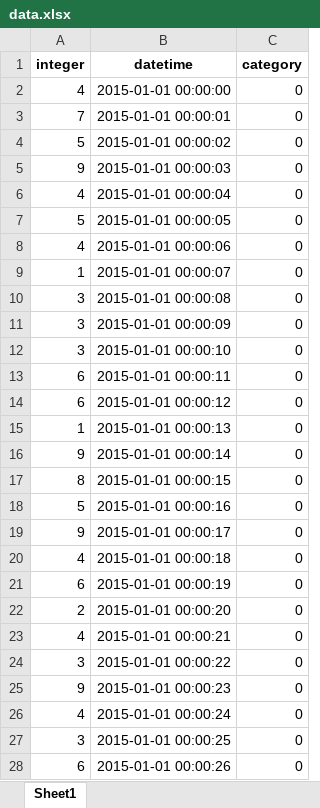
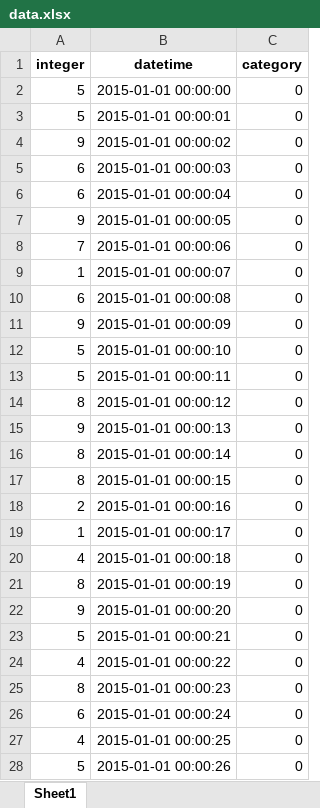
Before and after one commit to GSJ-1996/sim_data, an Excel workbook: data.xlsx, sheet Sheet1, drawn as a sheet; only a part is shown; values as stored, in another font and other column widths than the file's, no borders; the diff covers the shown part only; the diff names each change by its address in the sheet, - before the commit and + after, or states it on an @@ line.

```diff
--- a/data.xlsx (sheet Sheet1)
+++ b/data.xlsx (sheet Sheet1)
-A2 (integer): 4
+A2 (integer): 5
-A3 (integer): 7
+A3 (integer): 5
-A4 (integer): 5
+A4 (integer): 9
-A5 (integer): 9
+A5 (integer): 6
-A6 (integer): 4
+A6 (integer): 6
-A7 (integer): 5
+A7 (integer): 9
-A8 (integer): 4
+A8 (integer): 7
-A10 (integer): 3
+A10 (integer): 6
-A11 (integer): 3
+A11 (integer): 9
-A12 (integer): 3
+A12 (integer): 5
-A13 (integer): 6
+A13 (integer): 5
-A14 (integer): 6
+A14 (integer): 8
-A15 (integer): 1
+A15 (integer): 9
-A16 (integer): 9
+A16 (integer): 8
-A18 (integer): 5
+A18 (integer): 2
-A19 (integer): 9
+A19 (integer): 1
-A21 (integer): 6
+A21 (integer): 8
-A22 (integer): 2
+A22 (integer): 9
-A23 (integer): 4
+A23 (integer): 5
-A24 (integer): 3
+A24 (integer): 4
-A25 (integer): 9
+A25 (integer): 8
-A26 (integer): 4
+A26 (integer): 6
-A27 (integer): 3
+A27 (integer): 4
-A28 (integer): 6
+A28 (integer): 5
```
Also changed, not shown: 65 edited cells elsewhere in this sheet, 5 other files.
